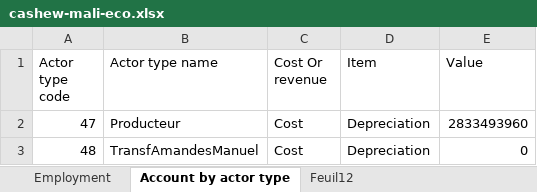
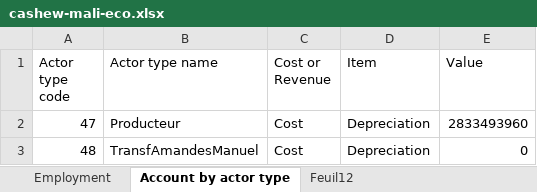
Before and after one commit to leonarf/VCA4D, an Excel workbook: data/cashew-mali/cashew-mali-eco.xlsx, sheet Account by actor type, drawn as a sheet; only a part is shown; values as stored, in another font and other column widths than the file's, no borders; the diff names each change by its address in the sheet, - before the commit and + after, or states it on an @@ line.

```diff
--- a/data/cashew-mali/cashew-mali-eco.xlsx (sheet Account by actor type)
+++ b/data/cashew-mali/cashew-mali-eco.xlsx (sheet Account by actor type)
-C1: Cost Or revenue
+C1: Cost or Revenue
```
Also changed, not shown: sheet Study id, sheet Imported And exported goods, sheet Indicator by actor type, other sheet tabs, data/cashew-sierra-leone/cashew-sierra-leone-eco.xlsx, 10 other files.
